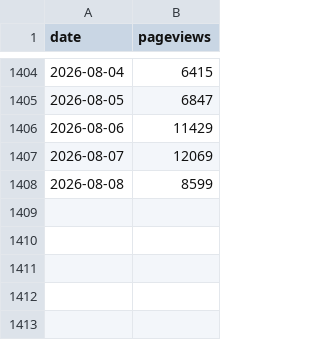
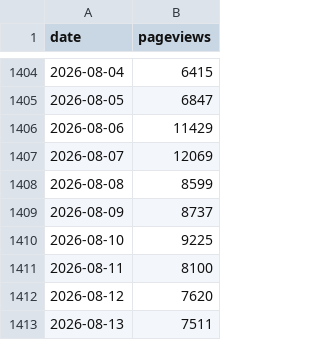
Before and after one commit to EdenK28/gta6-marketing-teardown, a CSV file: data/wikipedia_pageviews.csv, drawn as a sheet; only a part is shown, gaps mark what is left out.

```diff
--- a/data/wikipedia_pageviews.csv
+++ b/data/wikipedia_pageviews.csv
@@ -1408 +1408,6 @@ date,pageviews
 2026-08-08,8599
+2026-08-09,8737
+2026-08-10,9225
+2026-08-11,8100
+2026-08-12,7620
+2026-08-13,7511
```
Also changed, not shown: data/google_trends.csv, data/mentions.csv.
